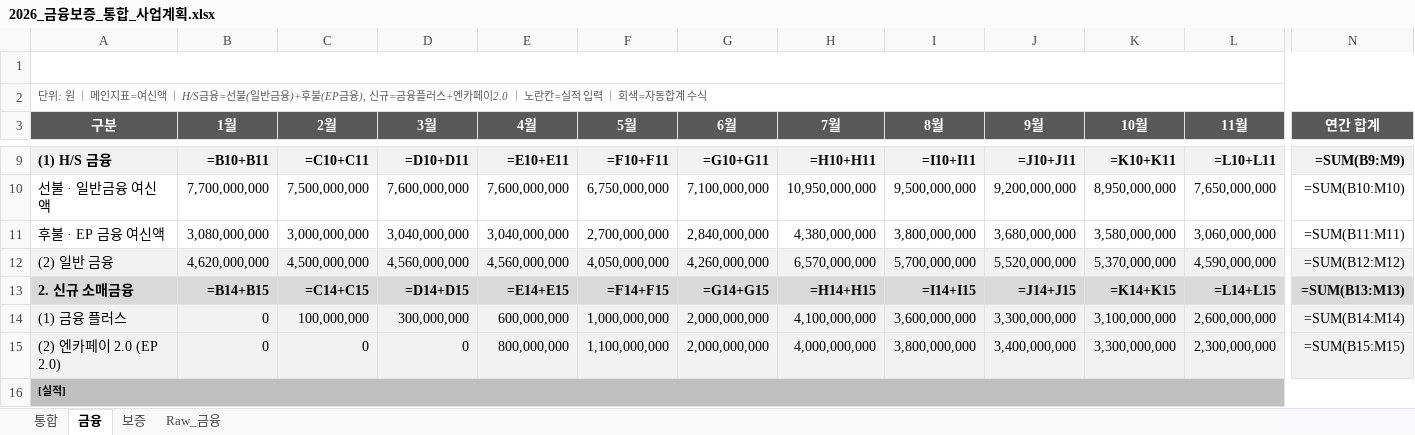
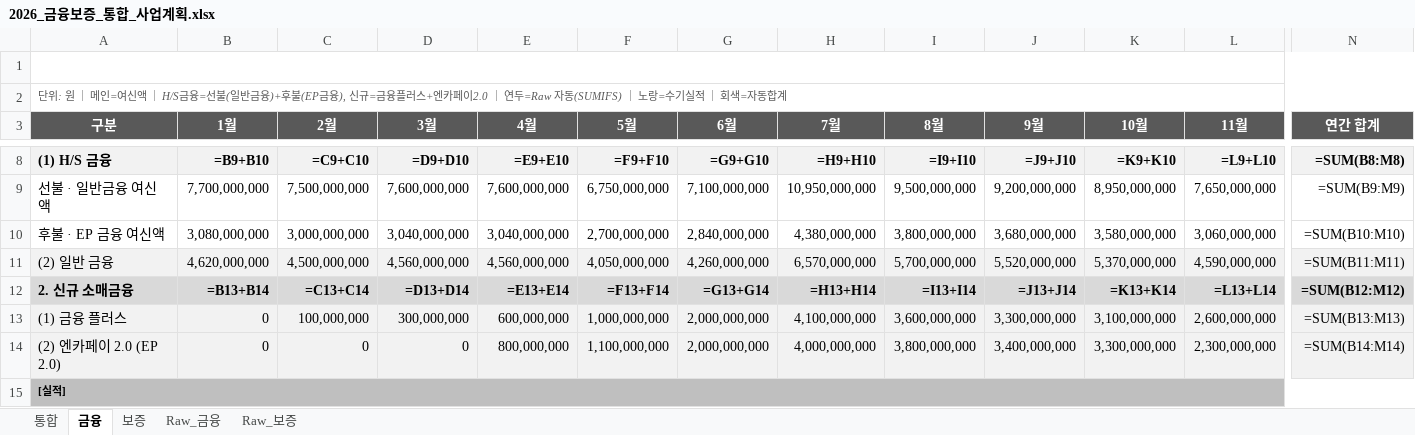
Before and after one commit to fosh-pse/CPF_Final-Project_Seungeun-Park, an Excel workbook: 2026_금융보증_통합_사업계획.xlsx, sheet 금융, drawn as a sheet; only a part is shown, gaps mark what is left out; values as stored, in another font and other column widths than the file's, no borders; formulas without a stored value are shown as written; addresses are those after the commit; the diff covers the shown part only; the diff names each change by its address in the sheet, - before the commit and + after, or states it on an @@ line.

```diff
--- a/2026_금융보증_통합_사업계획.xlsx (sheet 금융)
+++ b/2026_금융보증_통합_사업계획.xlsx (sheet 금융)
+sheet tab: Raw_보증
-A2 (구분): …｜ 메인지표=여신액 ｜ H/S금융=선불(일반금융)+후불(EP금융), 신규=금융플러스+엔카페이2.0 ｜ 노란칸=실적 입력 ｜ 회색=자동합계 수식
+A2 (구분): …｜ 메인=여신액 ｜ H/S금융=선불(일반금융)+후불(EP금융), 신규=금융플러스+엔카페이2.0 ｜ 연두=Raw 자동(SUMIFS) ｜ 노랑=수기실적 ｜ 회색=자동합계
-B8 (1월): =B10+B11
+B8 (1월): =B9+B10
-C8 (2월): =C10+C11
+C8 (2월): =C9+C10
-D8 (3월): =D10+D11
+D8 (3월): =D9+D10
-E8 (4월): =E10+E11
+E8 (4월): =E9+E10
-F8 (5월): =F10+F11
+F8 (5월): =F9+F10
-G8 (6월): =G10+G11
+G8 (6월): =G9+G10
-H8 (7월): =H10+H11
+H8 (7월): =H9+H10
-I8 (8월): =I10+I11
+I8 (8월): =I9+I10
-J8 (9월): =J10+J11
+J8 (9월): =J9+J10
-K8 (10월): =K10+K11
+K8 (10월): =K9+K10
-L8 (11월): =L10+L11
+L8 (11월): =L9+L10
-N8 (연간 합계): =SUM(B9:M9)
+N8 (연간 합계): =SUM(B8:M8)
-N9 (연간 합계): =SUM(B10:M10)
+N9 (연간 합계): =SUM(B9:M9)
-N10 (연간 합계): =SUM(B11:M11)
+N10 (연간 합계): =SUM(B10:M10)
-N11 (연간 합계): =SUM(B12:M12)
+N11 (연간 합계): =SUM(B11:M11)
-B12 (1월): =B14+B15
+B12 (1월): =B13+B14
-C12 (2월): =C14+C15
+C12 (2월): =C13+C14
-D12 (3월): =D14+D15
+D12 (3월): =D13+D14
-E12 (4월): =E14+E15
+E12 (4월): =E13+E14
-F12 (5월): =F14+F15
+F12 (5월): =F13+F14
-G12 (6월): =G14+G15
+G12 (6월): =G13+G14
-H12 (7월): =H14+H15
+H12 (7월): =H13+H14
-I12 (8월): =I14+I15
+I12 (8월): =I13+I14
-J12 (9월): =J14+J15
+J12 (9월): =J13+J14
-K12 (10월): =K14+K15
+K12 (10월): =K13+K14
-L12 (11월): =L14+L15
+L12 (11월): =L13+L14
-N12 (연간 합계): =SUM(B13:M13)
+N12 (연간 합계): =SUM(B12:M12)
-N13 (연간 합계): =SUM(B14:M14)
+N13 (연간 합계): =SUM(B13:M13)
-N14 (연간 합계): =SUM(B15:M15)
+N14 (연간 합계): =SUM(B14:M14)
```
Also changed, not shown: 16 removed rows and 458 edited cells elsewhere in this sheet, sheet Raw_금융, sheet 보증, sheet 통합.
